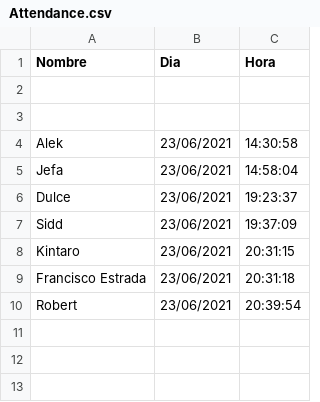
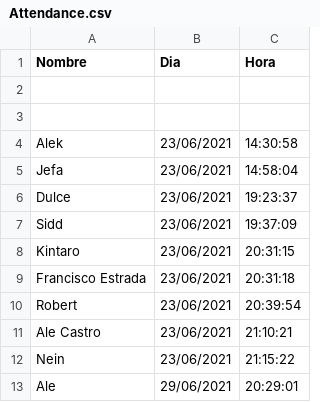
Before and after one commit to AlekZen/ABI, a CSV file: Attendance.csv, drawn as a sheet.

```diff
--- a/Attendance.csv
+++ b/Attendance.csv
@@ -10 +10,4 @@ Francisco Estrada,23/06/2021,20:31:18
 Robert,23/06/2021,20:39:54
+Ale Castro,23/06/2021,21:10:21
+Nein,23/06/2021,21:15:22
+Ale,29/06/2021,20:29:01
```
Also changed, not shown: 2 other files.
